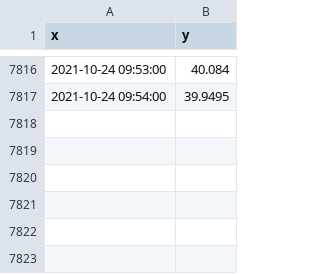
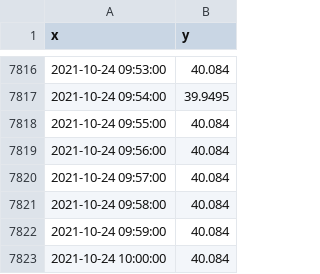
Before and after one commit to suprdory/pitemplog, a CSV file: temp_pizero_1min.csv, drawn as a sheet; only a part is shown, gaps mark what is left out; the diff names each change by its address in the sheet, - before the commit and + after, or states it on an @@ line.

```diff
--- a/temp_pizero_1min.csv
+++ b/temp_pizero_1min.csv
+row 7818: 2021-10-24 09:55:00 | 40.084
+row 7819: 2021-10-24 09:56:00 | 40.084
+row 7820: 2021-10-24 09:57:00 | 40.084
+row 7821: 2021-10-24 09:58:00 | 40.084
+row 7822: 2021-10-24 09:59:00 | 40.084
+row 7823: 2021-10-24 10:00:00 | 40.084
```
Also changed, not shown: temp_audiopi_1min.csv, temp_raspi2_1min.csv, 1 other file.
